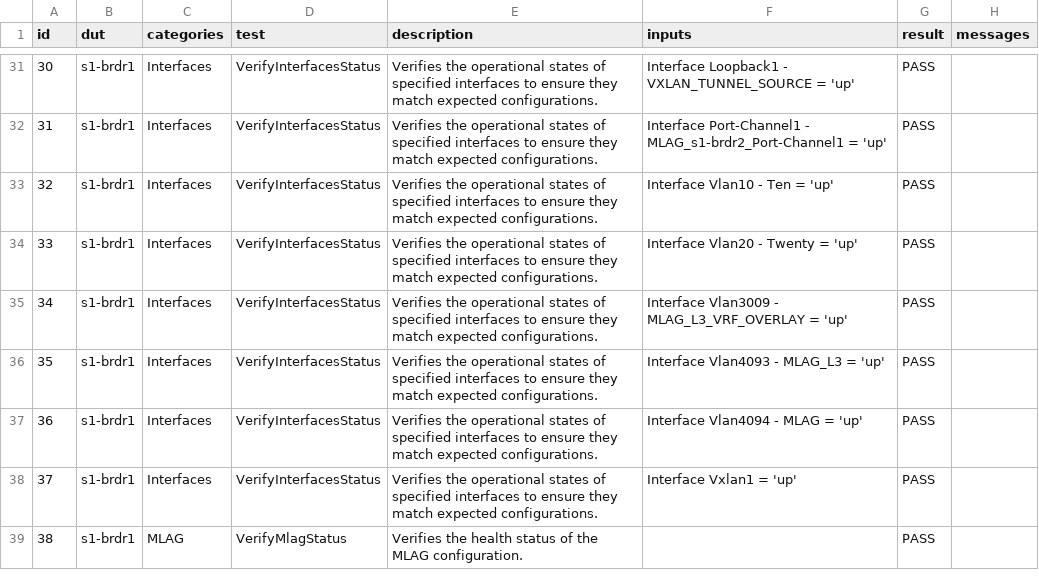
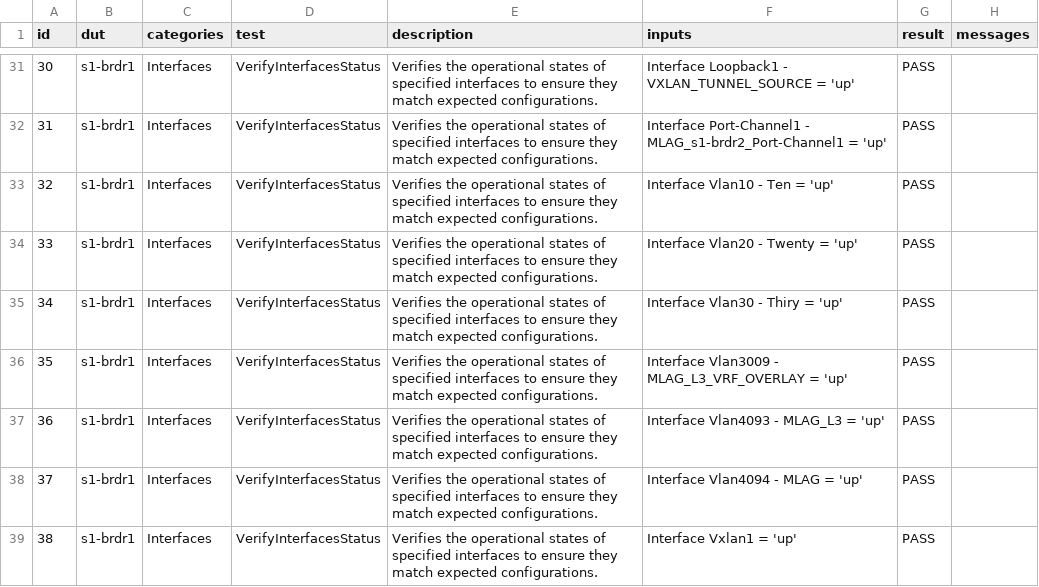
Before and after one commit to aristanetworks/ci-workshops-avd, a CSV file: labs/NET_TESTING/sites/site_1/reports/SITE1_FABRIC-state.csv, drawn as a sheet; only a part is shown, gaps mark what is left out; the shorter side is filled out with more unchanged rows; addresses are those after the commit; the diff covers the shown part only; the diff names each change by its address in the sheet, - before the commit and + after, or states it on an @@ line.

Commit message:
validate vlan30

```diff
--- a/labs/NET_TESTING/sites/site_1/reports/SITE1_FABRIC-state.csv
+++ b/labs/NET_TESTING/sites/site_1/reports/SITE1_FABRIC-state.csv
+row 35: 34 | s1-brdr1 | Interfaces | VerifyInterfacesStatus | Verifies the operational states of specified interfaces to ensure they match expected configurations. | Interface Vlan30 - Thiry = 'up' | PASS
@@ column A (id) renumbered from row 36 down @@
```
Also changed, not shown: 5 added rows elsewhere in this file, 38 other files.
